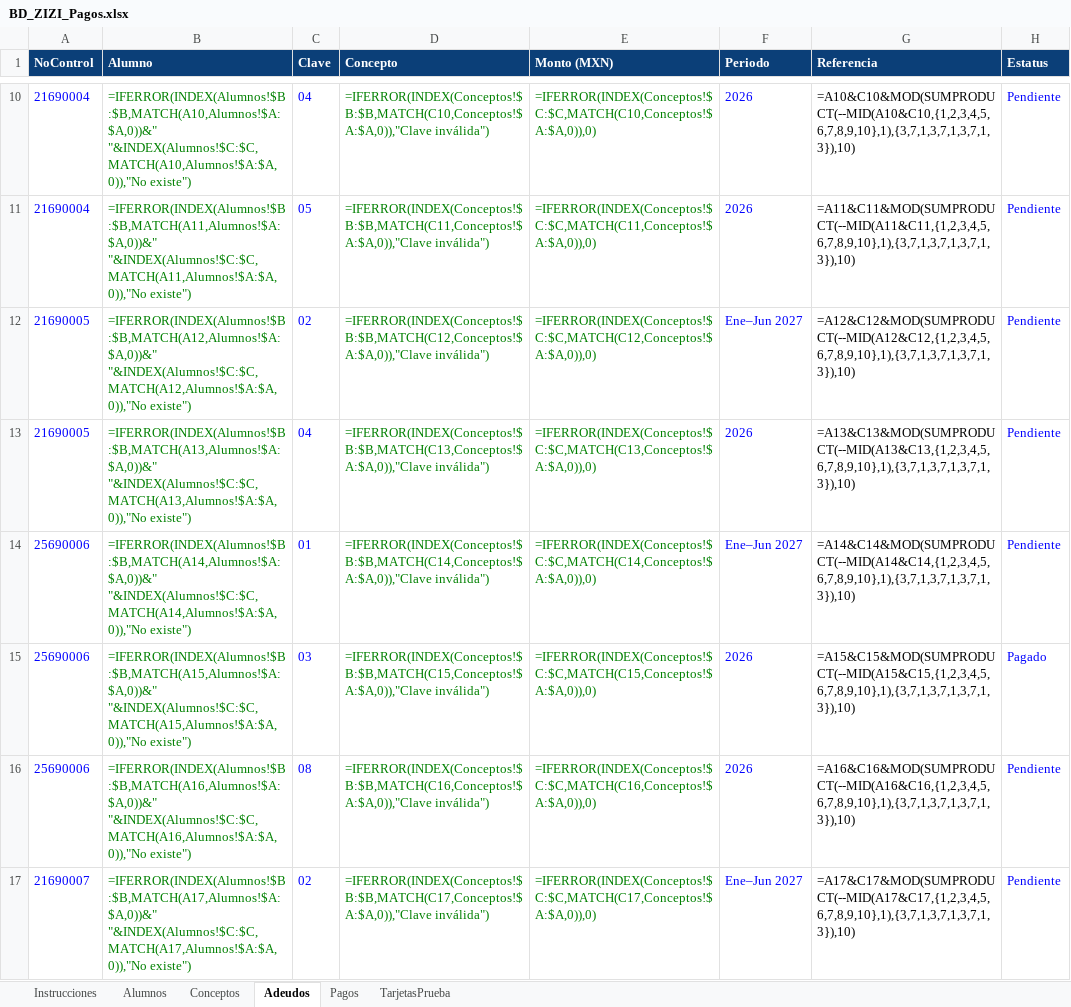
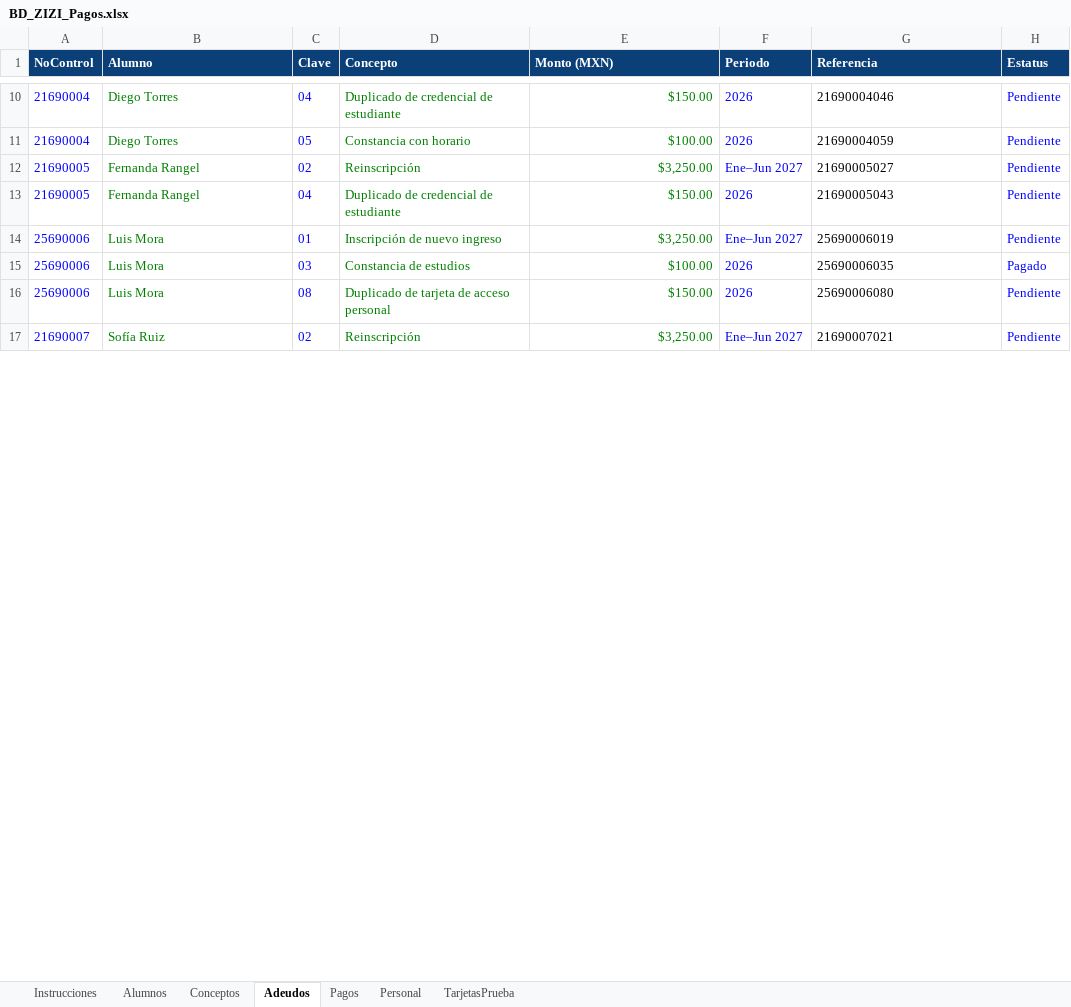
Before and after one commit to LINK0N1/Automatizaci-n-de-Pagos-Tec-Matehuala, an Excel workbook: Web/BD_ZIZI_Pagos.xlsx, sheet Adeudos, drawn as a sheet; only a part is shown, gaps mark what is left out; values as stored, in another font and other column widths than the file's, no borders; formulas without a stored value are shown as written; the diff covers the shown part only; the diff names each change by its address in the sheet, - before the commit and + after, or states it on an @@ line.

```diff
--- a/Web/BD_ZIZI_Pagos.xlsx (sheet Adeudos)
+++ b/Web/BD_ZIZI_Pagos.xlsx (sheet Adeudos)
+sheet tab: Personal
-B10 (Alumno): =IFERROR(INDEX(Alumnos!$B:$B,MATCH(A10,Alumnos!$A:$A,0))&" "&INDEX(Alumnos!$C:$C,MATCH(A10,Alumnos!$A:$A,0)),"No existe")
+B10 (Alumno): Diego Torres
-D10 (Concepto): =IFERROR(INDEX(Conceptos!$B:$B,MATCH(C10,Conceptos!$A:$A,0)),"Clave inválida")
+D10 (Concepto): Duplicado de credencial de estudiante
-E10 (Monto (MXN)): =IFERROR(INDEX(Conceptos!$C:$C,MATCH(C10,Conceptos!$A:$A,0)),0)
+E10 (Monto (MXN)): $150.00
-G10 (Referencia): =A10&C10&MOD(SUMPRODUCT(--MID(A10&C10,{1,2,3,4,5,6,7,8,9,10},1),{3,7,1,3,7,1,3,7,1,3}),10)
+G10 (Referencia): 21690004046
-B11 (Alumno): =IFERROR(INDEX(Alumnos!$B:$B,MATCH(A11,Alumnos!$A:$A,0))&" "&INDEX(Alumnos!$C:$C,MATCH(A11,Alumnos!$A:$A,0)),"No existe")
+B11 (Alumno): Diego Torres
-D11 (Concepto): =IFERROR(INDEX(Conceptos!$B:$B,MATCH(C11,Conceptos!$A:$A,0)),"Clave inválida")
+D11 (Concepto): Constancia con horario
-E11 (Monto (MXN)): =IFERROR(INDEX(Conceptos!$C:$C,MATCH(C11,Conceptos!$A:$A,0)),0)
+E11 (Monto (MXN)): $100.00
-G11 (Referencia): =A11&C11&MOD(SUMPRODUCT(--MID(A11&C11,{1,2,3,4,5,6,7,8,9,10},1),{3,7,1,3,7,1,3,7,1,3}),10)
+G11 (Referencia): 21690004059
-B12 (Alumno): =IFERROR(INDEX(Alumnos!$B:$B,MATCH(A12,Alumnos!$A:$A,0))&" "&INDEX(Alumnos!$C:$C,MATCH(A12,Alumnos!$A:$A,0)),"No existe")
+B12 (Alumno): Fernanda Rangel
-D12 (Concepto): =IFERROR(INDEX(Conceptos!$B:$B,MATCH(C12,Conceptos!$A:$A,0)),"Clave inválida")
+D12 (Concepto): Reinscripción
-E12 (Monto (MXN)): =IFERROR(INDEX(Conceptos!$C:$C,MATCH(C12,Conceptos!$A:$A,0)),0)
+E12 (Monto (MXN)): $3,250.00
-G12 (Referencia): =A12&C12&MOD(SUMPRODUCT(--MID(A12&C12,{1,2,3,4,5,6,7,8,9,10},1),{3,7,1,3,7,1,3,7,1,3}),10)
+G12 (Referencia): 21690005027
-B13 (Alumno): =IFERROR(INDEX(Alumnos!$B:$B,MATCH(A13,Alumnos!$A:$A,0))&" "&INDEX(Alumnos!$C:$C,MATCH(A13,Alumnos!$A:$A,0)),"No existe")
+B13 (Alumno): Fernanda Rangel
-D13 (Concepto): =IFERROR(INDEX(Conceptos!$B:$B,MATCH(C13,Conceptos!$A:$A,0)),"Clave inválida")
+D13 (Concepto): Duplicado de credencial de estudiante
-E13 (Monto (MXN)): =IFERROR(INDEX(Conceptos!$C:$C,MATCH(C13,Conceptos!$A:$A,0)),0)
+E13 (Monto (MXN)): $150.00
-G13 (Referencia): =A13&C13&MOD(SUMPRODUCT(--MID(A13&C13,{1,2,3,4,5,6,7,8,9,10},1),{3,7,1,3,7,1,3,7,1,3}),10)
+G13 (Referencia): 21690005043
-B14 (Alumno): =IFERROR(INDEX(Alumnos!$B:$B,MATCH(A14,Alumnos!$A:$A,0))&" "&INDEX(Alumnos!$C:$C,MATCH(A14,Alumnos!$A:$A,0)),"No existe")
+B14 (Alumno): Luis Mora
-D14 (Concepto): =IFERROR(INDEX(Conceptos!$B:$B,MATCH(C14,Conceptos!$A:$A,0)),"Clave inválida")
+D14 (Concepto): Inscripción de nuevo ingreso
-E14 (Monto (MXN)): =IFERROR(INDEX(Conceptos!$C:$C,MATCH(C14,Conceptos!$A:$A,0)),0)
+E14 (Monto (MXN)): $3,250.00
-G14 (Referencia): =A14&C14&MOD(SUMPRODUCT(--MID(A14&C14,{1,2,3,4,5,6,7,8,9,10},1),{3,7,1,3,7,1,3,7,1,3}),10)
+G14 (Referencia): 25690006019
-B15 (Alumno): =IFERROR(INDEX(Alumnos!$B:$B,MATCH(A15,Alumnos!$A:$A,0))&" "&INDEX(Alumnos!$C:$C,MATCH(A15,Alumnos!$A:$A,0)),"No existe")
+B15 (Alumno): Luis Mora
-D15 (Concepto): =IFERROR(INDEX(Conceptos!$B:$B,MATCH(C15,Conceptos!$A:$A,0)),"Clave inválida")
+D15 (Concepto): Constancia de estudios
-E15 (Monto (MXN)): =IFERROR(INDEX(Conceptos!$C:$C,MATCH(C15,Conceptos!$A:$A,0)),0)
+E15 (Monto (MXN)): $100.00
-G15 (Referencia): =A15&C15&MOD(SUMPRODUCT(--MID(A15&C15,{1,2,3,4,5,6,7,8,9,10},1),{3,7,1,3,7,1,3,7,1,3}),10)
+G15 (Referencia): 25690006035
-B16 (Alumno): =IFERROR(INDEX(Alumnos!$B:$B,MATCH(A16,Alumnos!$A:$A,0))&" "&INDEX(Alumnos!$C:$C,MATCH(A16,Alumnos!$A:$A,0)),"No existe")
+B16 (Alumno): Luis Mora
-D16 (Concepto): =IFERROR(INDEX(Conceptos!$B:$B,MATCH(C16,Conceptos!$A:$A,0)),"Clave inválida")
+D16 (Concepto): Duplicado de tarjeta de acceso personal
-E16 (Monto (MXN)): =IFERROR(INDEX(Conceptos!$C:$C,MATCH(C16,Conceptos!$A:$A,0)),0)
+E16 (Monto (MXN)): $150.00
-G16 (Referencia): =A16&C16&MOD(SUMPRODUCT(--MID(A16&C16,{1,2,3,4,5,6,7,8,9,10},1),{3,7,1,3,7,1,3,7,1,3}),10)
+G16 (Referencia): 25690006080
-B17 (Alumno): =IFERROR(INDEX(Alumnos!$B:$B,MATCH(A17,Alumnos!$A:$A,0))&" "&INDEX(Alumnos!$C:$C,MATCH(A17,Alumnos!$A:$A,0)),"No existe")
+B17 (Alumno): Sofía Ruiz
-D17 (Concepto): =IFERROR(INDEX(Conceptos!$B:$B,MATCH(C17,Conceptos!$A:$A,0)),"Clave inválida")
+D17 (Concepto): Reinscripción
-E17 (Monto (MXN)): =IFERROR(INDEX(Conceptos!$C:$C,MATCH(C17,Conceptos!$A:$A,0)),0)
+E17 (Monto (MXN)): $3,250.00
-G17 (Referencia): =A17&C17&MOD(SUMPRODUCT(--MID(A17&C17,{1,2,3,4,5,6,7,8,9,10},1),{3,7,1,3,7,1,3,7,1,3}),10)
+G17 (Referencia): 21690007021
```
Also changed, not shown: 156 edited cells elsewhere in this sheet, sheet Alumnos, sheet Instrucciones, 1 other file.
